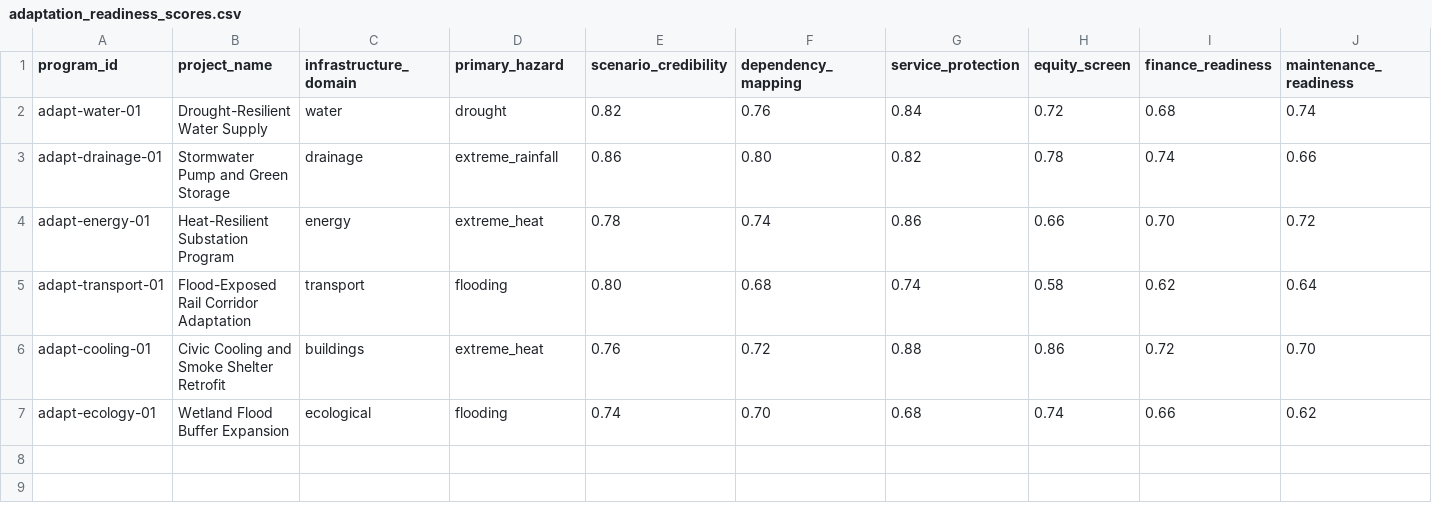
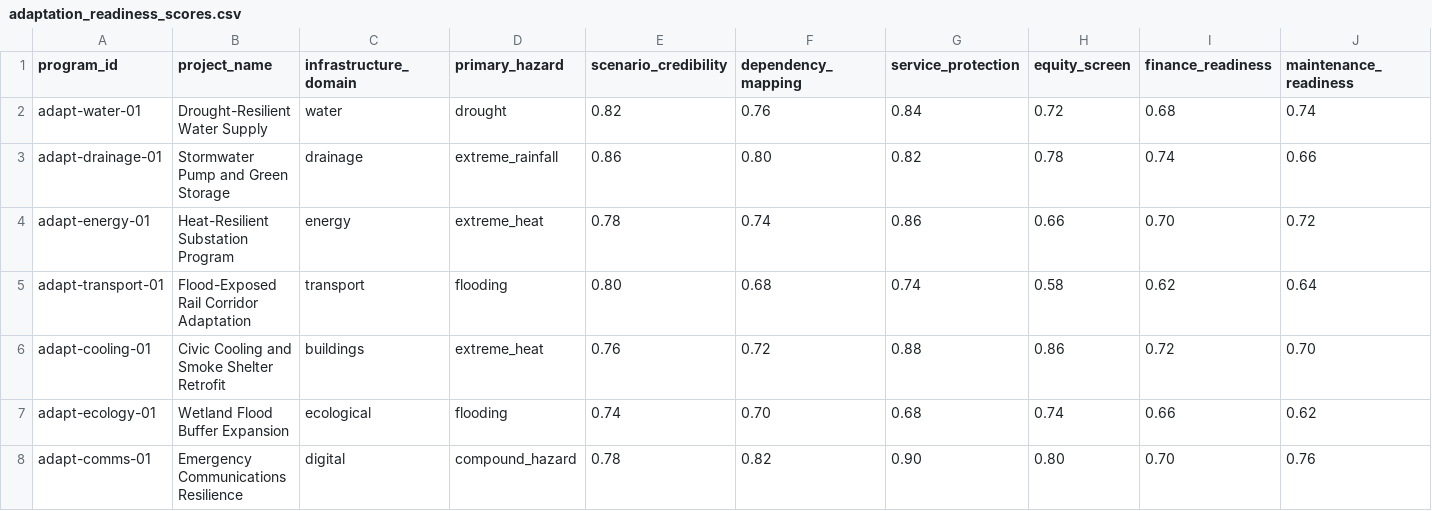
Before and after one commit to Content-Catalyst-LLC/intelligent-infrastructure-systems-code, a CSV file: articles/infrastructure-systems-for-climate-adaptation/data/adaptation_readiness_scores.csv, drawn as a sheet; only a part is shown; rows hold the shown columns only; the diff names each change by its address in the sheet, - before the commit and + after, or states it on an @@ line.

```diff
--- a/articles/infrastructure-systems-for-climate-adaptation/data/adaptation_readiness_scores.csv
+++ b/articles/infrastructure-systems-for-climate-adaptation/data/adaptation_readiness_scores.csv
+row 8: adapt-comms-01 | Emergency Communications Resilience | digital | compound_hazard | 0.78 | 0.82 | 0.90 | 0.80 | 0.70 | 0.76
```
Also changed, not shown: articles/infrastructure-systems-for-climate-adaptation/data/adaptation_governance_log.csv, articles/infrastructure-systems-for-climate-adaptation/data/adaptation_option_register.csv, 49 other files.
